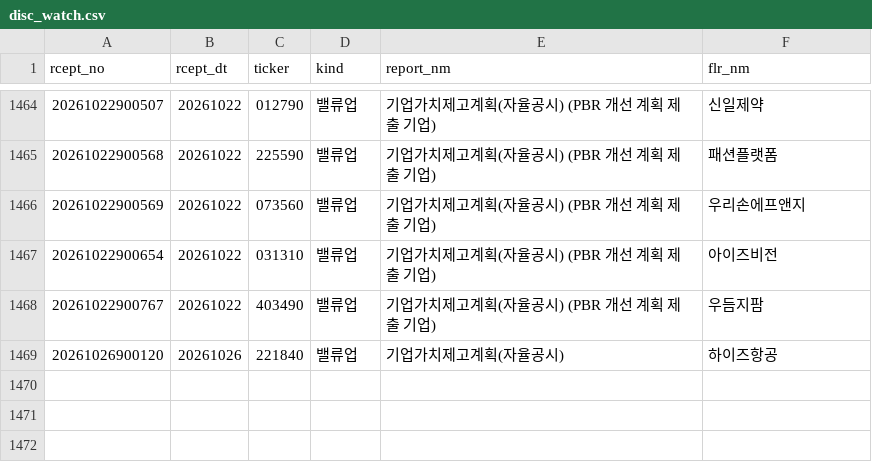
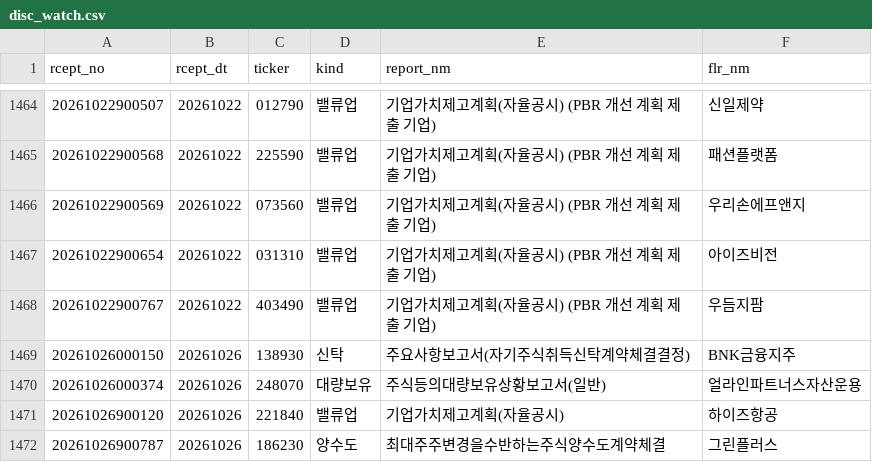
Before and after one commit to bamhobak/kospi-volume, a CSV file: data/disc_watch.csv, drawn as a sheet; only a part is shown, gaps mark what is left out.

```diff
--- a/data/disc_watch.csv
+++ b/data/disc_watch.csv
@@ -1468,2 +1468,5 @@ rcept_no,rcept_dt,ticker,kind,report_nm,flr_nm
 20261022900767,20261022,403490,밸류업,기업가치제고계획(자율공시)              (PBR 개선 계획 제출 기업),우듬지팜
+20261026000150,20261026,138930,신탁,주요사항보고서(자기주식취득신탁계약체결결정),BNK금융지주
+20261026000374,20261026,248070,대량보유,주식등의대량보유상황보고서(일반),얼라인파트너스자산운용
 20261026900120,20261026,221840,밸류업,기업가치제고계획(자율공시)              ,하이즈항공
+20261026900787,20261026,186230,양수도,최대주주변경을수반하는주식양수도계약체결              ,그린플러스
```
Also changed, not shown: data/buyback_recent.csv, data/credit_recent.csv, 9 other files.
